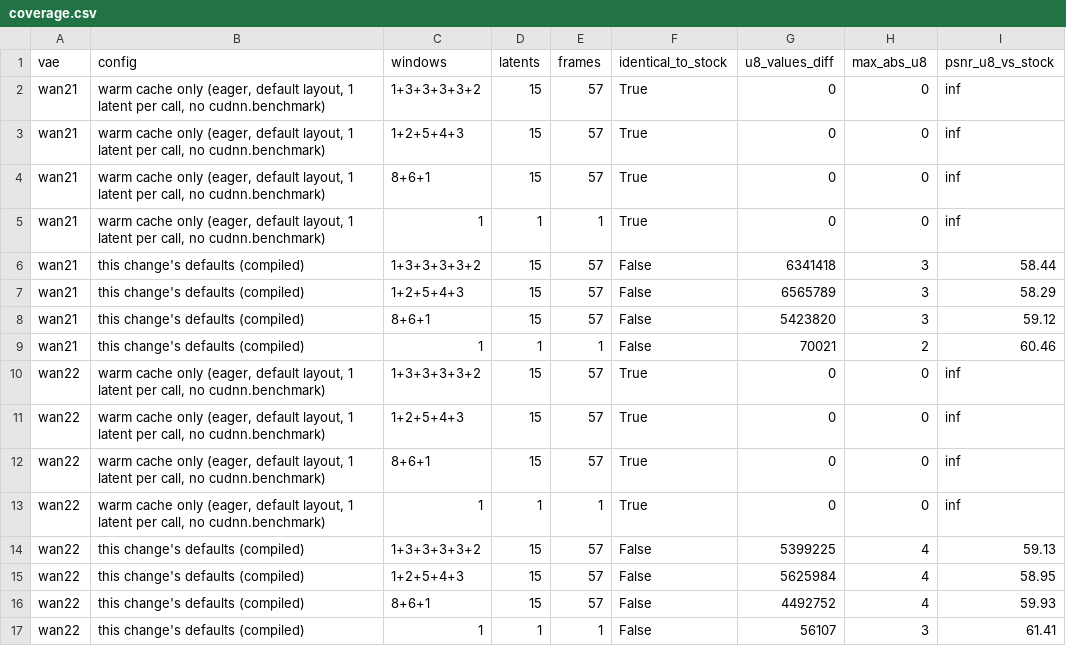
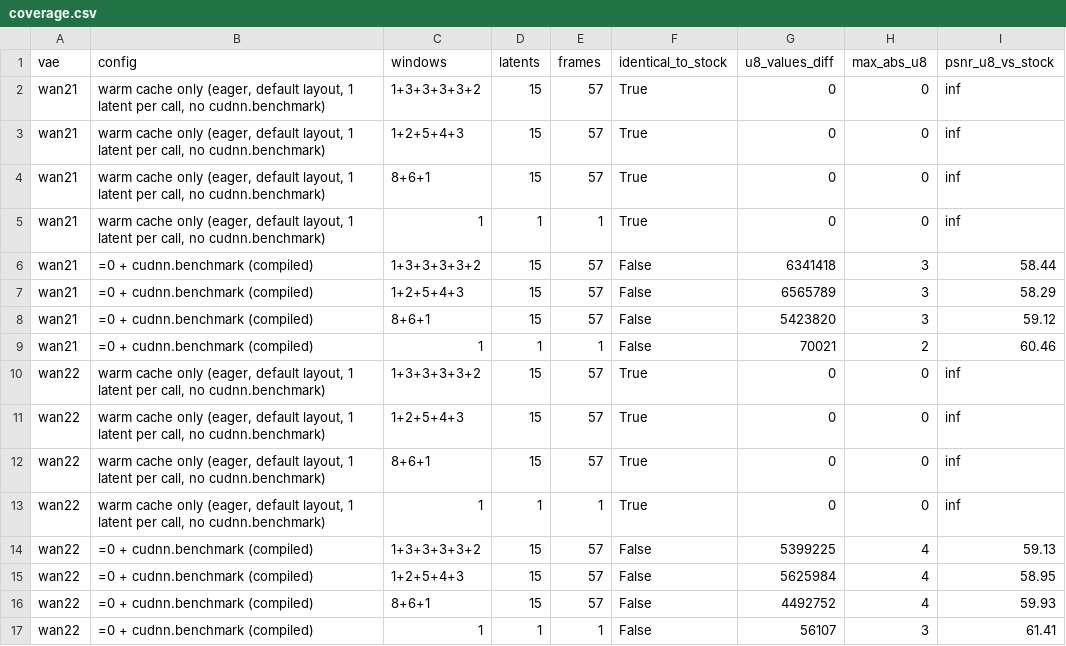
Before and after one commit to arun-elr/mstar, a CSV file: benchmark/wan_vae_decoder/results/b200/coverage.csv, drawn as a sheet.

Commit message:
Wan VAE decode results: relabel the earlier =0 + cudnn.benchmark rows, drop non-upstream design text
The PR now defaults to windowed_decode_latents_per_call=1 and
cudnn.benchmark off. Rows measured at the earlier defaults are labelled
=0 + cudnn.benchmark (RESULTS.md, coverage, samples, H200, e2e SUMMARY).
DESIGN.md describes upstream behavior only; the multi-pod diagram goes.
The ladder chart leads with Wan 2.2 and colours the opt-in steps.
The served-rollout scripts take E2E_DIR and a 'default' variant.

```diff
--- a/benchmark/wan_vae_decoder/results/b200/coverage.csv
+++ b/benchmark/wan_vae_decoder/results/b200/coverage.csv
@@ -5,6 +5,6 @@ wan21,"warm cache only (eager, default layout, 1 latent per call, no cudnn.bench
 wan21,"warm cache only (eager, default layout, 1 latent per call, no cudnn.benchmark)",1,1,1,True,0,0,inf
-wan21,this change's defaults (compiled),1+3+3+3+3+2,15,57,False,6341418,3,58.44
-wan21,this change's defaults (compiled),1+2+5+4+3,15,57,False,6565789,3,58.29
-wan21,this change's defaults (compiled),8+6+1,15,57,False,5423820,3,59.12
-wan21,this change's defaults (compiled),1,1,1,False,70021,2,60.46
+wan21,=0 + cudnn.benchmark (compiled),1+3+3+3+3+2,15,57,False,6341418,3,58.44
+wan21,=0 + cudnn.benchmark (compiled),1+2+5+4+3,15,57,False,6565789,3,58.29
+wan21,=0 + cudnn.benchmark (compiled),8+6+1,15,57,False,5423820,3,59.12
+wan21,=0 + cudnn.benchmark (compiled),1,1,1,False,70021,2,60.46
 wan22,"warm cache only (eager, default layout, 1 latent per call, no cudnn.benchmark)",1+3+3+3+3+2,15,57,True,0,0,inf
@@ -13,5 +13,5 @@ wan22,"warm cache only (eager, default layout, 1 latent per call, no cudnn.bench
 wan22,"warm cache only (eager, default layout, 1 latent per call, no cudnn.benchmark)",1,1,1,True,0,0,inf
-wan22,this change's defaults (compiled),1+3+3+3+3+2,15,57,False,5399225,4,59.13
-wan22,this change's defaults (compiled),1+2+5+4+3,15,57,False,5625984,4,58.95
-wan22,this change's defaults (compiled),8+6+1,15,57,False,4492752,4,59.93
-wan22,this change's defaults (compiled),1,1,1,False,56107,3,61.41
+wan22,=0 + cudnn.benchmark (compiled),1+3+3+3+3+2,15,57,False,5399225,4,59.13
+wan22,=0 + cudnn.benchmark (compiled),1+2+5+4+3,15,57,False,5625984,4,58.95
+wan22,=0 + cudnn.benchmark (compiled),8+6+1,15,57,False,4492752,4,59.93
+wan22,=0 + cudnn.benchmark (compiled),1,1,1,False,56107,3,61.41
```
Also changed, not shown: benchmark/wan_vae_decoder/results/b200/samples/metrics.csv, benchmark/wan_vae_decoder/results/h200/comparison_b200.csv, 22 other files.
